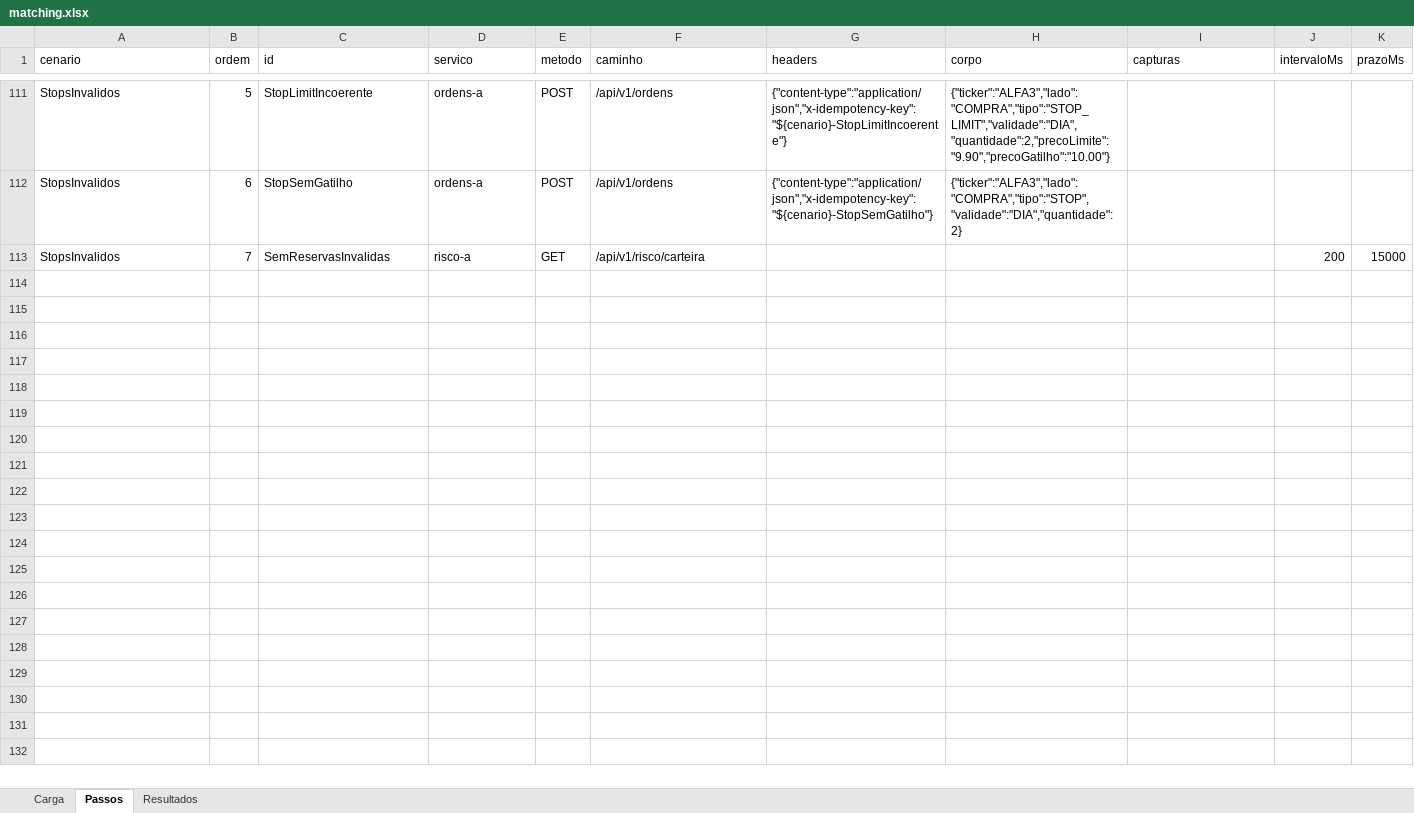
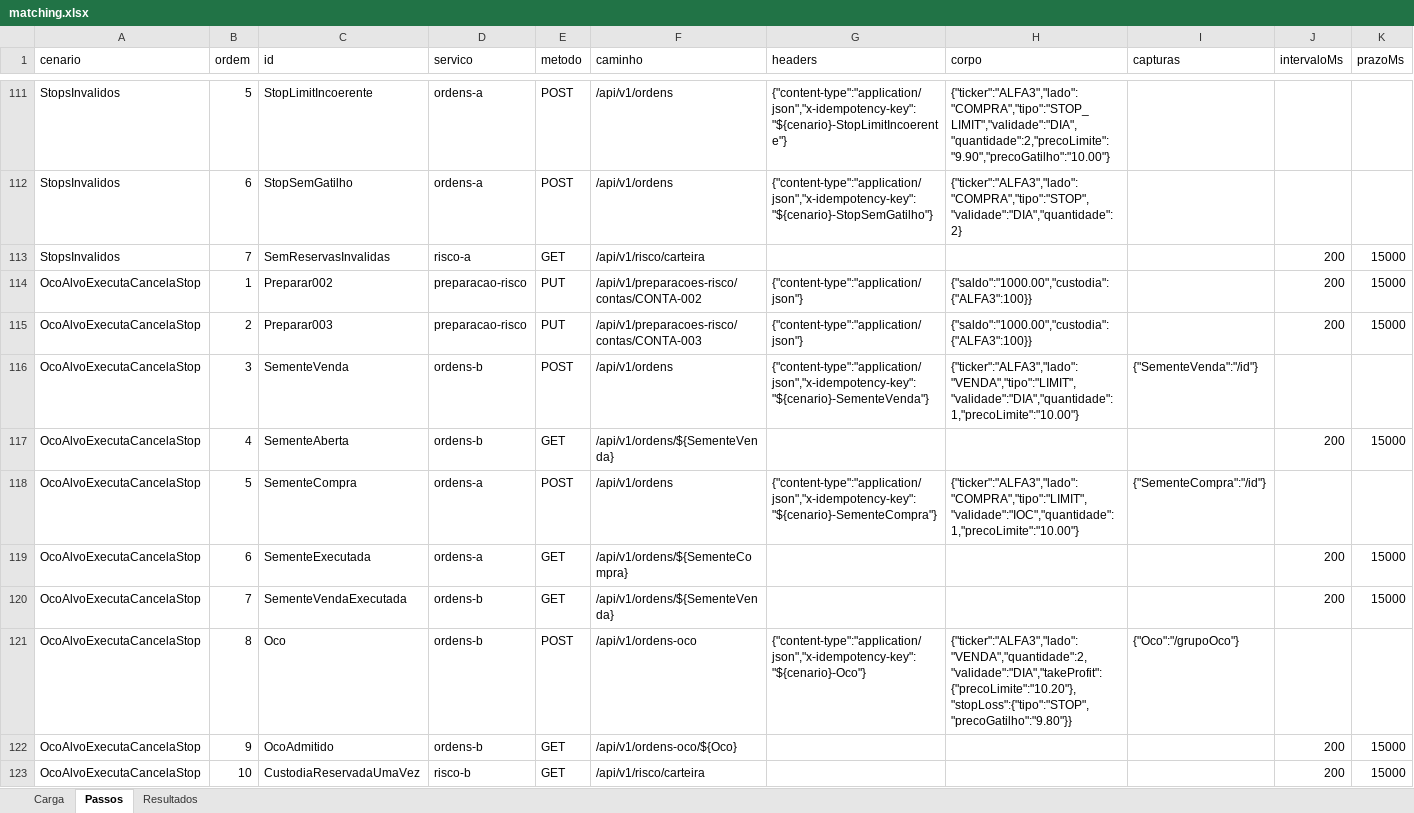
Before and after one commit to Cris042/Prospero, an Excel workbook: frontend/runner/exemplos/matching.xlsx, sheet Passos, drawn as a sheet; only a part is shown, gaps mark what is left out; values as stored, in another font and other column widths than the file's, no borders; the diff covers the shown part only; the diff names each change by its address in the sheet, - before the commit and + after, or states it on an @@ line.

```diff
--- a/frontend/runner/exemplos/matching.xlsx (sheet Passos)
+++ b/frontend/runner/exemplos/matching.xlsx (sheet Passos)
+row 114: OcoAlvoExecutaCancelaStop | 1 | Preparar002 | preparacao-risco | PUT | /api/v1/preparacoes-risco/contas/CONTA-002 | {"content-type":"application/json"} | {"saldo":"1000.00","custodia":{"ALFA3":100}} |  | 200 | 15000
+row 115: OcoAlvoExecutaCancelaStop | 2 | Preparar003 | preparacao-risco | PUT | /api/v1/preparacoes-risco/contas/CONTA-003 | {"content-type":"application/json"} | {"saldo":"1000.00","custodia":{"ALFA3":100}} |  | 200 | 15000
+row 116: OcoAlvoExecutaCancelaStop | 3 | SementeVenda | ordens-b | POST | /api/v1/ordens | {"content-type":"application/json","x-idempotency-key":"${cenario}-SementeVenda"} | {"ticker":"ALFA3","lado":"VENDA","tipo":"LIMIT","validade":"DIA","quantidade":1,"precoLimite":"10.00"} | {"SementeVenda":"/id"}
+row 117: OcoAlvoExecutaCancelaStop | 4 | SementeAberta | ordens-b | GET | /api/v1/ordens/${SementeVenda} |  |  |  | 200 | 15000
+row 118: OcoAlvoExecutaCancelaStop | 5 | SementeCompra | ordens-a | POST | /api/v1/ordens | {"content-type":"application/json","x-idempotency-key":"${cenario}-SementeCompra"} | {"ticker":"ALFA3","lado":"COMPRA","tipo":"LIMIT","validade":"IOC","quantidade":1,"precoLimite":"10.00"} | {"SementeCompra":"/id"}
+row 119: OcoAlvoExecutaCancelaStop | 6 | SementeExecutada | ordens-a | GET | /api/v1/ordens/${SementeCompra} |  |  |  | 200 | 15000
+row 120: OcoAlvoExecutaCancelaStop | 7 | SementeVendaExecutada | ordens-b | GET | /api/v1/ordens/${SementeVenda} |  |  |  | 200 | 15000
+row 121: OcoAlvoExecutaCancelaStop | 8 | Oco | ordens-b | POST | /api/v1/ordens-oco | {"content-type":"application/json","x-idempotency-key":"${cenario}-Oco"} | {"ticker":"ALFA3","lado":"VENDA","quantidade":2,"validade":"DIA","takeProfit":{"precoLimite":"10.20"},"stopLoss":{"tipo":"STOP","precoGatilho":"9.80"}} | {"Oco":"/grupoOco"}
+row 122: OcoAlvoExecutaCancelaStop | 9 | OcoAdmitido | ordens-b | GET | /api/v1/ordens-oco/${Oco} |  |  |  | 200 | 15000
+row 123: OcoAlvoExecutaCancelaStop | 10 | CustodiaReservadaUmaVez | risco-b | GET | /api/v1/risco/carteira |  |  |  | 200 | 15000
```
Also changed, not shown: 42 added rows elsewhere in this sheet, sheet Resultados, 10 other files.
